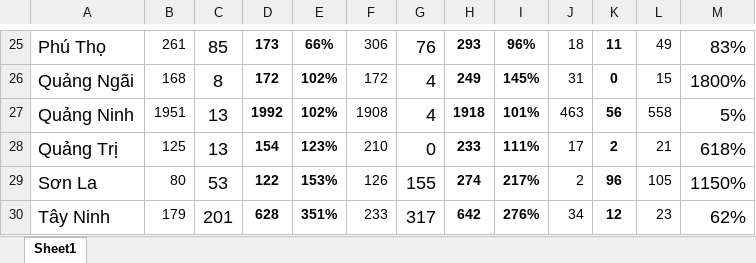
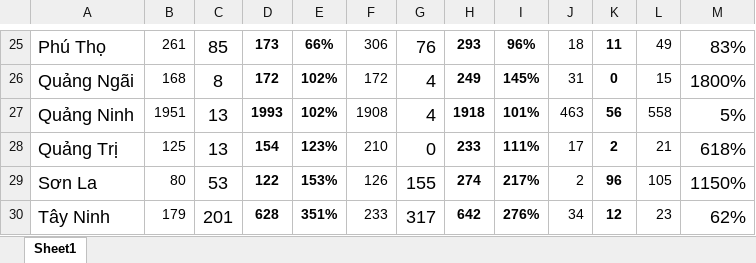
Before and after one commit to hienphamgit/thongkenhaplieu, an Excel workbook: tinh.xlsx, sheet Sheet1, drawn as a sheet; only a part is shown, gaps mark what is left out; values as stored, in another font and other column widths than the file's, no borders; the diff names each change by its address in the sheet, - before the commit and + after, or states it on an @@ line.

Commit message:
Test update tinh.xlsx data

```diff
--- a/tinh.xlsx (sheet Sheet1)
+++ b/tinh.xlsx (sheet Sheet1)
-D27: 1992
+D27: 1993
```
